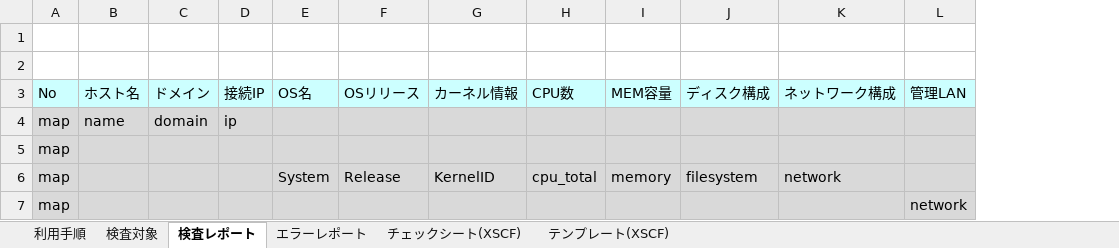
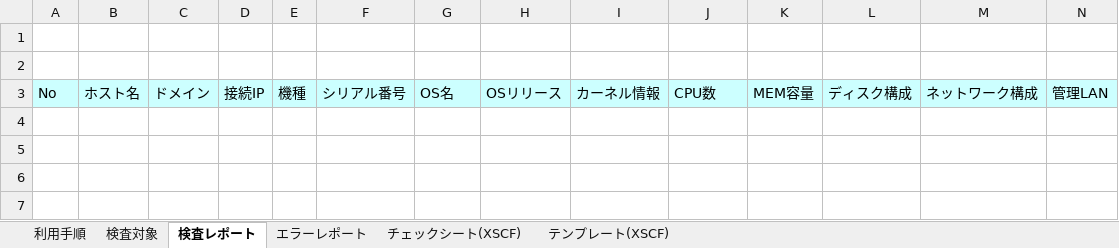
Before and after one commit to frsw3nr/gradle-server-acceptance, an Excel workbook: template/Solaris/XSCFチェックシート.xlsx, sheet 検査レポート, drawn as a sheet; only a part is shown; values as stored, in another font and other column widths than the file's, no borders; removed rows and columns are numbered as before the commit, all else as after; rows hold the shown columns only; the diff names each change by its address in the sheet, - before the commit and + after, or states it on an @@ line.

```diff
--- a/template/Solaris/XSCFチェックシート.xlsx (sheet 検査レポート)
+++ b/template/Solaris/XSCFチェックシート.xlsx (sheet 検査レポート)
+column E, row 3: 機種
+column F, row 3: シリアル番号
@@ row 4 hidden: map | name | domain | ip @@
-row 5: map
@@ row 6 hidden: map |  |  |  | System | Release | KernelID | cpu_total | memory | filesystem | network @@
-row 7: map |  |  |  |  |  |  |  |  |  |  | network
```
Also changed, not shown: sheet チェックシート(XSCF), hidden cells, template/FJ_Eternus/ETERNUSチェックシート.xlsx, template/FJ_Eternus/blank_ETERNUSチェックシート.xlsx, 6 other files.
